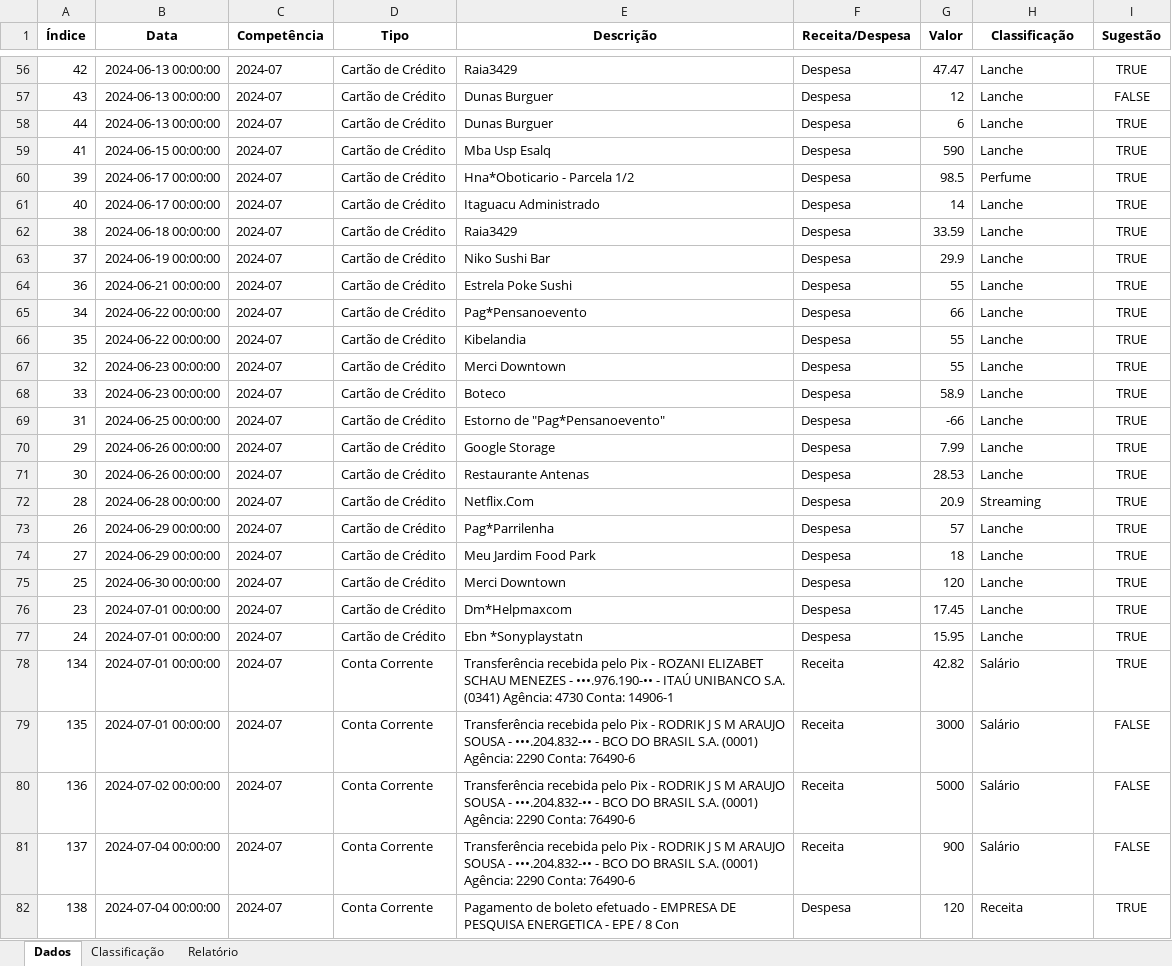
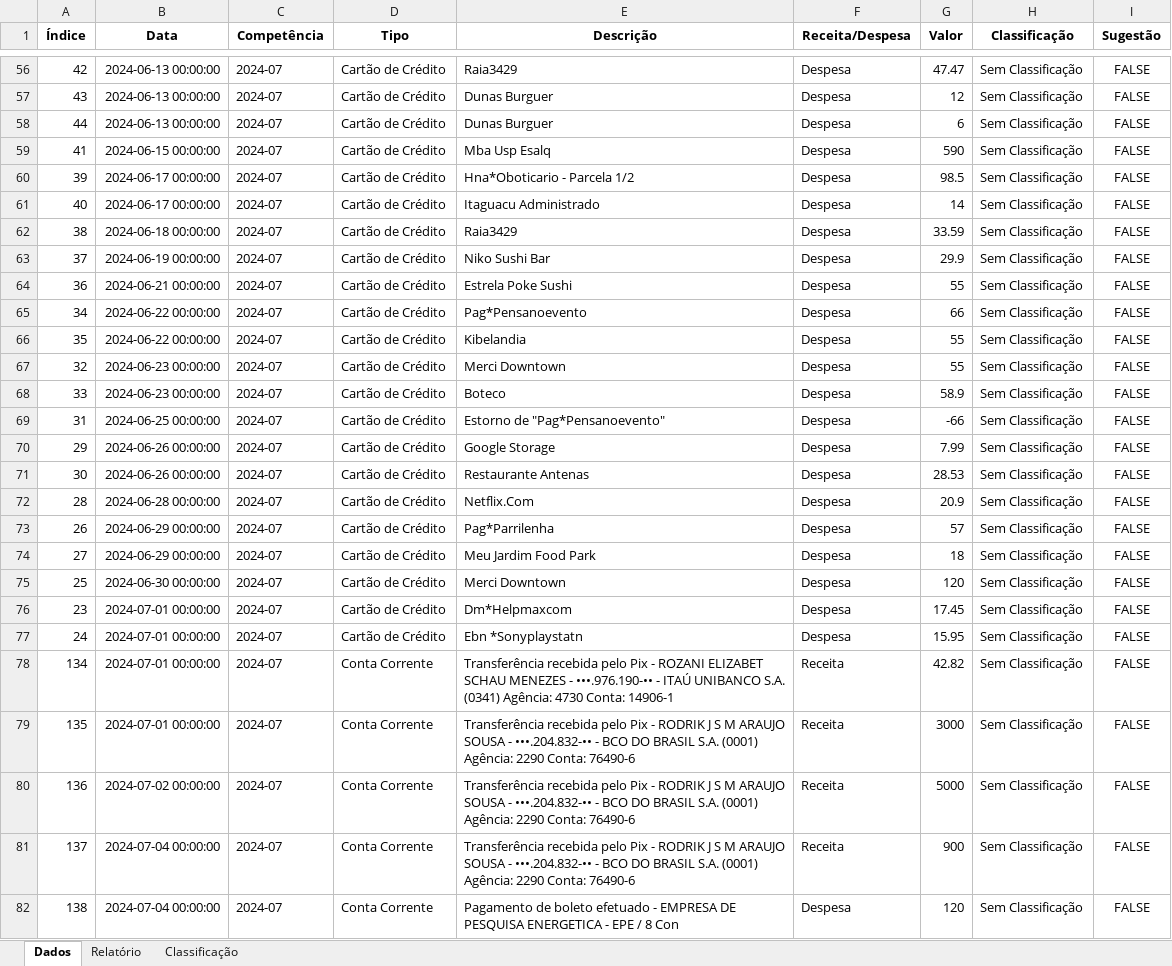
Before and after one commit to rodrikmenezes/MinhasFinancas, an Excel workbook: dados.xlsx, sheet Dados, drawn as a sheet; only a part is shown, gaps mark what is left out; values as stored, in another font and other column widths than the file's, no borders; the diff covers the shown part only; the diff names each change by its address in the sheet, - before the commit and + after, or states it on an @@ line.

```diff
--- a/dados.xlsx (sheet Dados)
+++ b/dados.xlsx (sheet Dados)
@@ sheet tab order changed: Dados | Relatório | Classificação @@
-H56:H59 (Classificação): Lanche
+H56:H59 (Classificação): Sem Classificação
-I56 (Sugestão): TRUE
+I56 (Sugestão): FALSE
-I58:I78 (Sugestão): TRUE
+I58:I78 (Sugestão): FALSE
-H60 (Classificação): Perfume
+H60 (Classificação): Sem Classificação
-H61:H71 (Classificação): Lanche
+H61:H71 (Classificação): Sem Classificação
-H72 (Classificação): Streaming
+H72 (Classificação): Sem Classificação
-H73:H77 (Classificação): Lanche
+H73:H77 (Classificação): Sem Classificação
-H78:H81 (Classificação): Salário
+H78:H81 (Classificação): Sem Classificação
-H82 (Classificação): Receita
+H82 (Classificação): Sem Classificação
-I82 (Sugestão): TRUE
+I82 (Sugestão): FALSE
```
Also changed, not shown: 449 edited cells elsewhere in this sheet, sheet Classificação, sheet Relatório, 3 other files.
